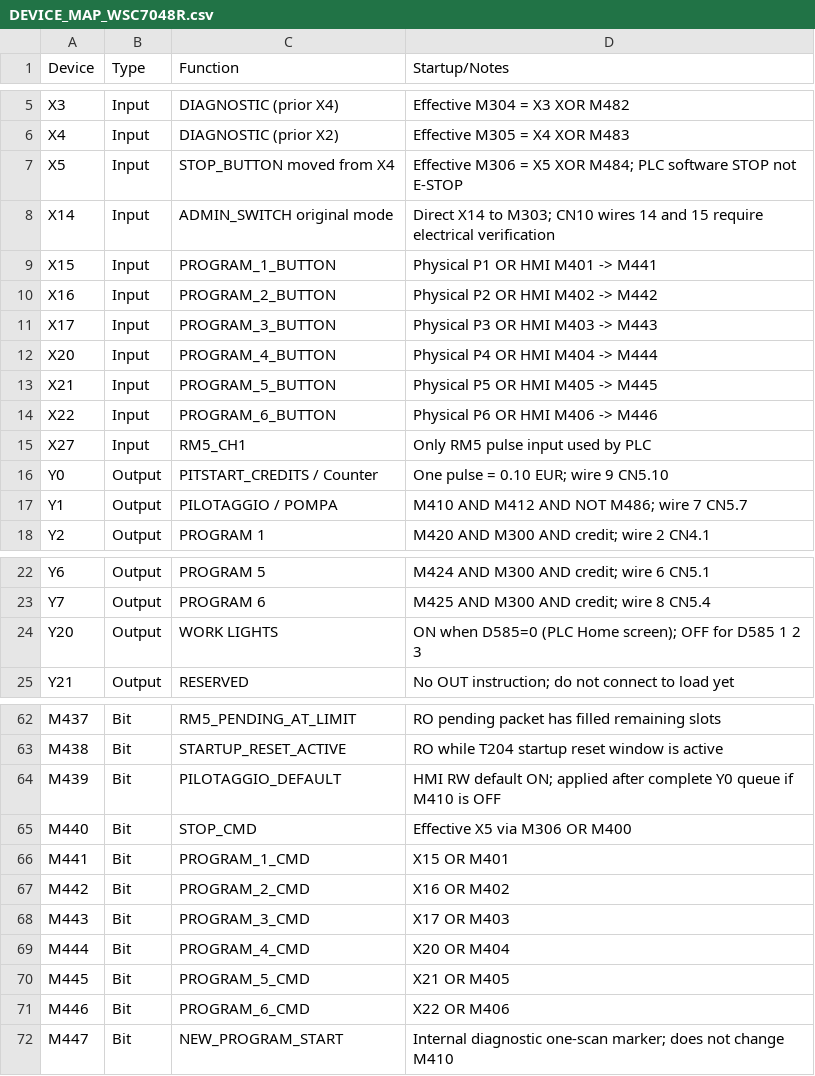
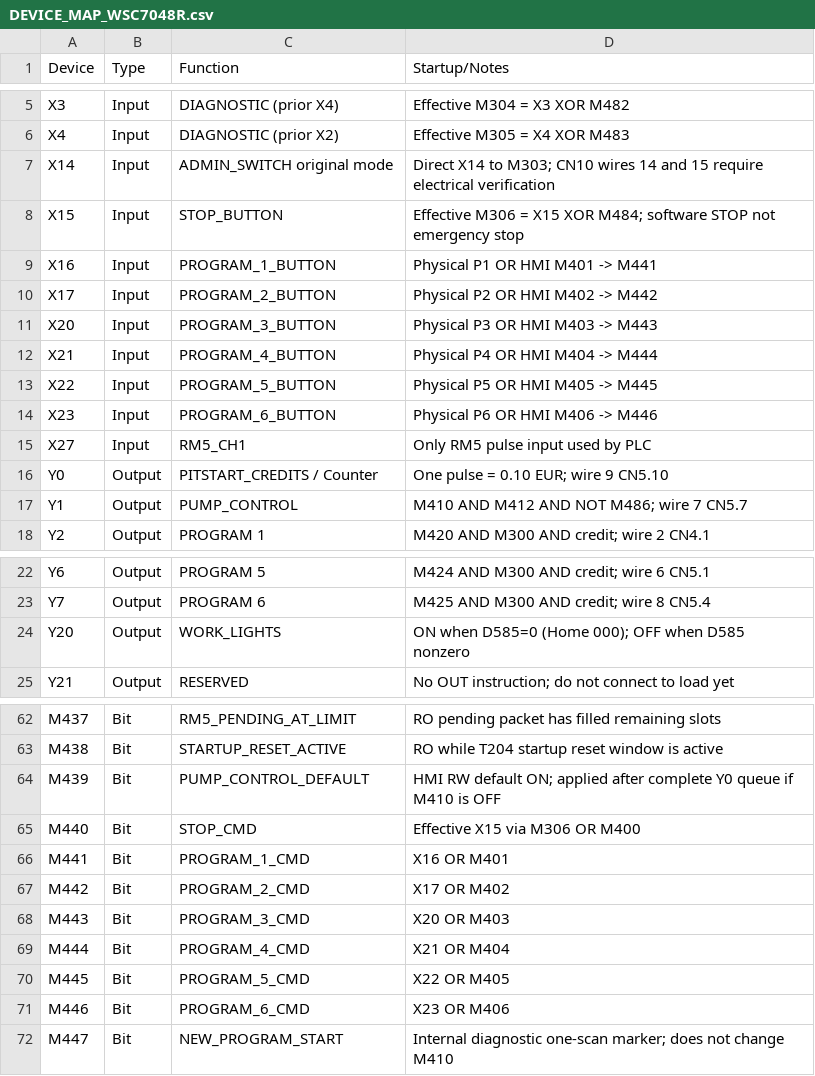
Before and after one commit to RobertRupa/PLC_HMI_PITSTART, a CSV file: plc/DEVICE_MAP_WSC7048R.csv, drawn as a sheet; only a part is shown, gaps mark what is left out; the diff covers the shown part only.

Commit message:
feat(wsc7048r): move STOP to X15 and P1-P6 to X16-X23; rename pump and work lights

```diff
--- a/plc/DEVICE_MAP_WSC7048R.csv
+++ b/plc/DEVICE_MAP_WSC7048R.csv
@@ -6,13 +6,13 @@ X3,Input,DIAGNOSTIC (prior X4),Effective M304 = X3 XOR M482
 X4,Input,DIAGNOSTIC (prior X2),Effective M305 = X4 XOR M483
-X5,Input,STOP_BUTTON moved from X4,Effective M306 = X5 XOR M484; PLC software STOP not E-STOP
 X14,Input,ADMIN_SWITCH original mode,Direct X14 to M303; CN10 wires 14 and 15 require electrical verification
-X15,Input,PROGRAM_1_BUTTON,Physical P1 OR HMI M401 -> M441
-X16,Input,PROGRAM_2_BUTTON,Physical P2 OR HMI M402 -> M442
-X17,Input,PROGRAM_3_BUTTON,Physical P3 OR HMI M403 -> M443
-X20,Input,PROGRAM_4_BUTTON,Physical P4 OR HMI M404 -> M444
-X21,Input,PROGRAM_5_BUTTON,Physical P5 OR HMI M405 -> M445
-X22,Input,PROGRAM_6_BUTTON,Physical P6 OR HMI M406 -> M446
+X15,Input,STOP_BUTTON,Effective M306 = X15 XOR M484; software STOP not emergency stop
+X16,Input,PROGRAM_1_BUTTON,Physical P1 OR HMI M401 -> M441
+X17,Input,PROGRAM_2_BUTTON,Physical P2 OR HMI M402 -> M442
+X20,Input,PROGRAM_3_BUTTON,Physical P3 OR HMI M403 -> M443
+X21,Input,PROGRAM_4_BUTTON,Physical P4 OR HMI M404 -> M444
+X22,Input,PROGRAM_5_BUTTON,Physical P5 OR HMI M405 -> M445
+X23,Input,PROGRAM_6_BUTTON,Physical P6 OR HMI M406 -> M446
 X27,Input,RM5_CH1,Only RM5 pulse input used by PLC
 Y0,Output,PITSTART_CREDITS / Counter,One pulse = 0.10 EUR; wire 9 CN5.10
-Y1,Output,PILOTAGGIO / POMPA,M410 AND M412 AND NOT M486; wire 7 CN5.7
+Y1,Output,PUMP_CONTROL,M410 AND M412 AND NOT M486; wire 7 CN5.7
 Y2,Output,PROGRAM 1,M420 AND M300 AND credit; wire 2 CN4.1
@@ -23,3 +23,3 @@ Y6,Output,PROGRAM 5,M424 AND M300 AND credit; wire 6 CN5.1
 Y7,Output,PROGRAM 6,M425 AND M300 AND credit; wire 8 CN5.4
-Y20,Output,WORK LIGHTS,ON when D585=0 (PLC Home screen); OFF for D585 1 2 3
+Y20,Output,WORK_LIGHTS,ON when D585=0 (Home 000); OFF when D585 nonzero
 Y21,Output,RESERVED,No OUT instruction; do not connect to load yet
@@ -63,10 +63,10 @@ M437,Bit,RM5_PENDING_AT_LIMIT,RO pending packet has filled remaining slots
 M438,Bit,STARTUP_RESET_ACTIVE,RO while T204 startup reset window is active
-M439,Bit,PILOTAGGIO_DEFAULT,HMI RW default ON; applied after complete Y0 queue if M410 is OFF
-M440,Bit,STOP_CMD,Effective X5 via M306 OR M400
-M441,Bit,PROGRAM_1_CMD,X15 OR M401
-M442,Bit,PROGRAM_2_CMD,X16 OR M402
-M443,Bit,PROGRAM_3_CMD,X17 OR M403
-M444,Bit,PROGRAM_4_CMD,X20 OR M404
-M445,Bit,PROGRAM_5_CMD,X21 OR M405
-M446,Bit,PROGRAM_6_CMD,X22 OR M406
+M439,Bit,PUMP_CONTROL_DEFAULT,HMI RW default ON; applied after complete Y0 queue if M410 is OFF
+M440,Bit,STOP_CMD,Effective X15 via M306 OR M400
+M441,Bit,PROGRAM_1_CMD,X16 OR M401
+M442,Bit,PROGRAM_2_CMD,X17 OR M402
+M443,Bit,PROGRAM_3_CMD,X20 OR M403
+M444,Bit,PROGRAM_4_CMD,X21 OR M404
+M445,Bit,PROGRAM_5_CMD,X22 OR M405
+M446,Bit,PROGRAM_6_CMD,X23 OR M406
 M447,Bit,NEW_PROGRAM_START,Internal diagnostic one-scan marker; does not change M410
```
Also changed, not shown: 5 edited cells elsewhere in this file.
